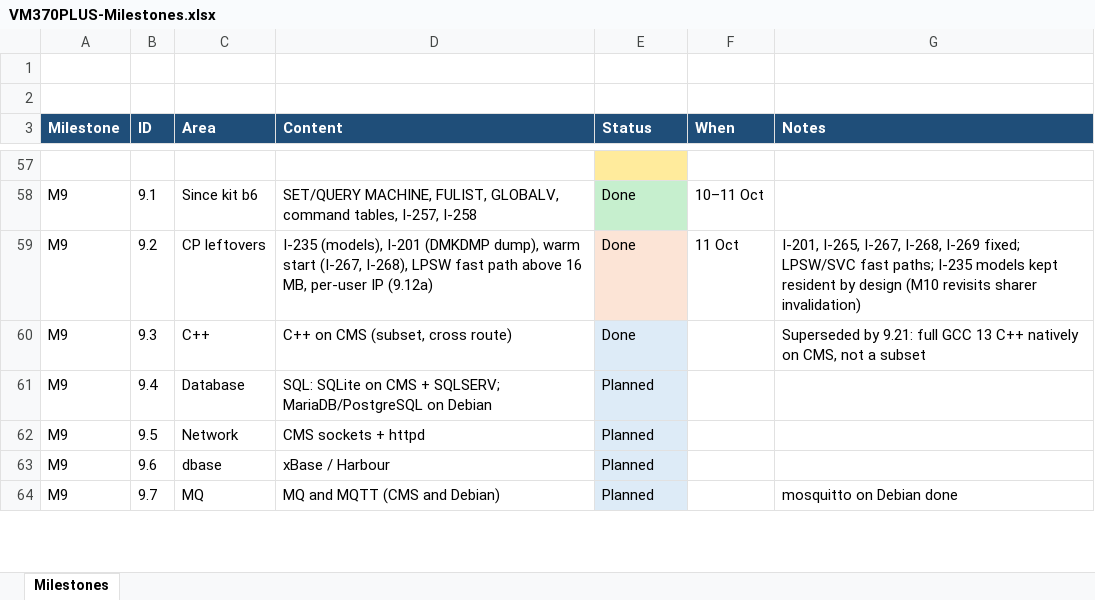
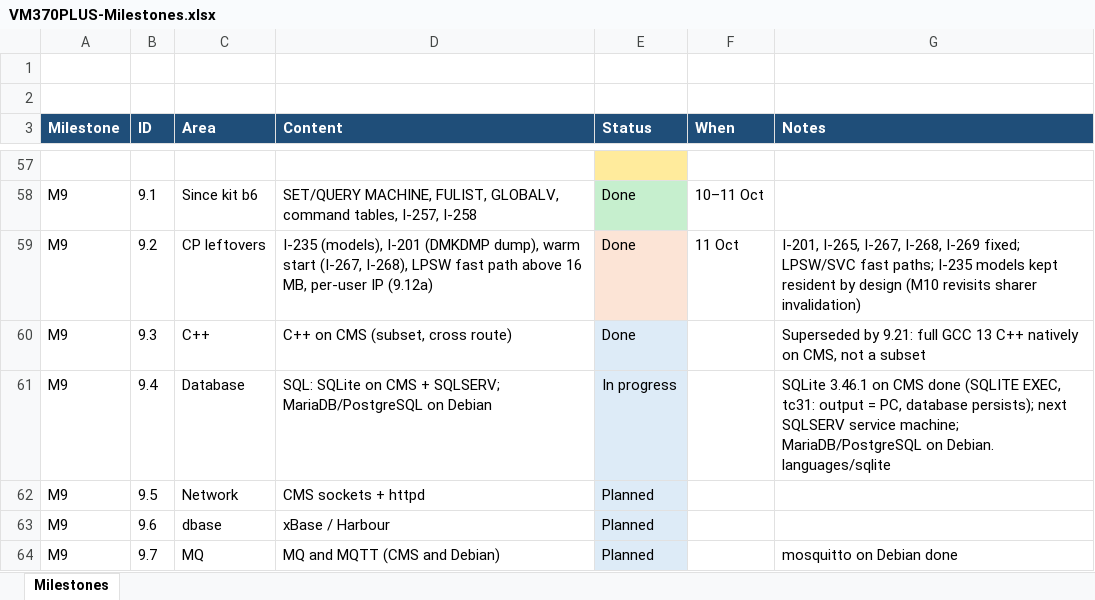
Before and after one commit to mikebeer/vm370plus, an Excel workbook: docs/VM370PLUS-Milestones.xlsx, sheet Milestones, drawn as a sheet; only a part is shown, gaps mark what is left out; values as stored, in another font and other column widths than the file's, no borders; the diff names each change by its address in the sheet, - before the commit and + after, or states it on an @@ line.

```diff
--- a/docs/VM370PLUS-Milestones.xlsx (sheet Milestones)
+++ b/docs/VM370PLUS-Milestones.xlsx (sheet Milestones)
-E61 (Status): Planned
+E61 (Status): In progress
-G61 (Notes): (empty)
+G61 (Notes): SQLite 3.46.1 on CMS done (SQLITE EXEC, tc31: output = PC, database persists); next SQLSERV service machine; MariaDB/PostgreSQL on Debian. languages/sqlite
```
Also changed, not shown: 5 other files.
